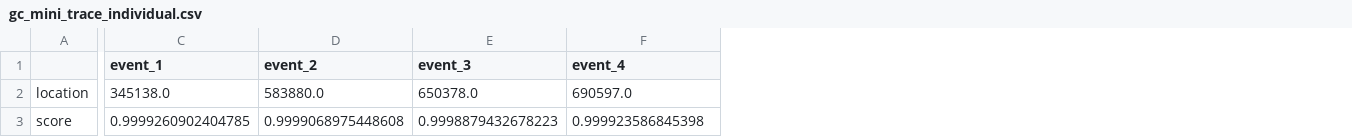
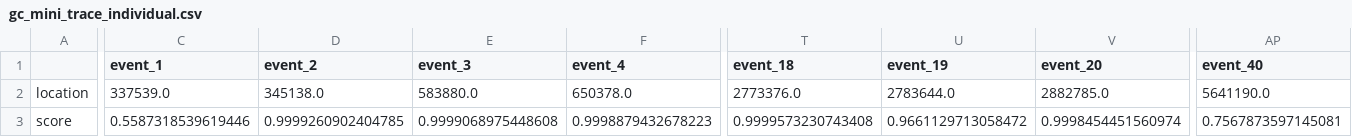
Before and after one commit to delvendahl/miniML, a CSV file: example_data/results/gc_mini_trace_individual.csv, drawn as a sheet; only a part is shown, gaps mark what is left out; the diff covers the shown part only; the diff names each change by its address in the sheet, - before the commit and + after, or states it on an @@ line.

```diff
--- a/example_data/results/gc_mini_trace_individual.csv
+++ b/example_data/results/gc_mini_trace_individual.csv
+column T (event_18), rows 2-3: 2773376.0 | 0.9999573230743408
+column U (event_19), rows 2-3: 2783644.0 | 0.9661129713058472
+column V (event_20), rows 2-3: 2882785.0 | 0.9998454451560974
+column AP (event_40), rows 2-3: 5641190.0 | 0.7567873597145081
-C2 (event_1): 345138.0
+C2 (event_1): 337539.0
-D2 (event_2): 583880.0
+D2 (event_2): 345138.0
-E2 (event_3): 650378.0
+E2 (event_3): 583880.0
-F2 (event_4): 690597.0
+F2 (event_4): 650378.0
-C3 (event_1): 0.9999260902404785
+C3 (event_1): 0.5587318539619446
-D3 (event_2): 0.9999068975448608
+D3 (event_2): 0.9999260902404785
-E3 (event_3): 0.9998879432678223
+E3 (event_3): 0.9999068975448608
-F3 (event_4): 0.999923586845398
+F3 (event_4): 0.9998879432678223
```
Also changed, not shown: 111 edited cells elsewhere in this file, example_data/results/gc_mini_trace_avgs.csv, 37 other files.
